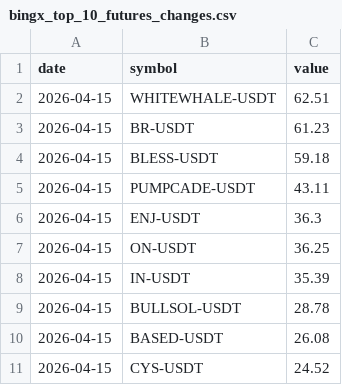
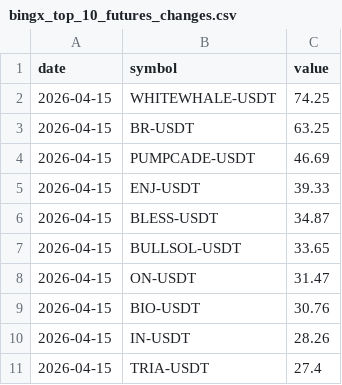
Before and after one commit to Ledrec/Bot, a CSV file: bingx_top_10_futures_changes.csv, drawn as a sheet.

```diff
--- a/bingx_top_10_futures_changes.csv
+++ b/bingx_top_10_futures_changes.csv
@@ -1,11 +1,11 @@
 date,symbol,value
-2026-04-15,WHITEWHALE-USDT,62.51
-2026-04-15,BR-USDT,61.23
-2026-04-15,BLESS-USDT,59.18
-2026-04-15,PUMPCADE-USDT,43.11
-2026-04-15,ENJ-USDT,36.3
-2026-04-15,ON-USDT,36.25
-2026-04-15,IN-USDT,35.39
-2026-04-15,BULLSOL-USDT,28.78
-2026-04-15,BASED-USDT,26.08
-2026-04-15,CYS-USDT,24.52
+2026-04-15,WHITEWHALE-USDT,74.25
+2026-04-15,BR-USDT,63.25
+2026-04-15,PUMPCADE-USDT,46.69
+2026-04-15,ENJ-USDT,39.33
+2026-04-15,BLESS-USDT,34.87
+2026-04-15,BULLSOL-USDT,33.65
+2026-04-15,ON-USDT,31.47
+2026-04-15,BIO-USDT,30.76
+2026-04-15,IN-USDT,28.26
+2026-04-15,TRIA-USDT,27.4
```
